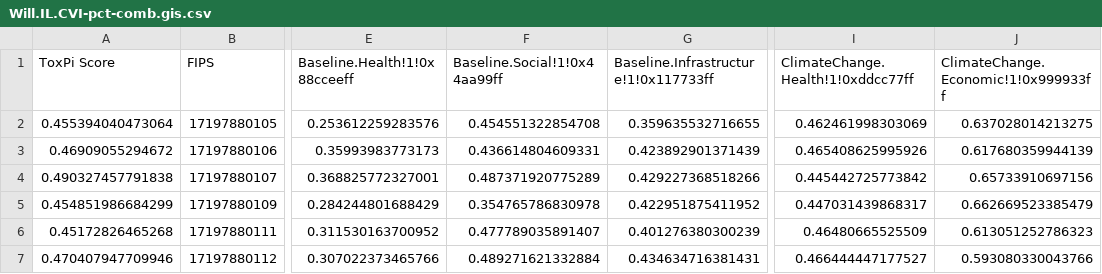
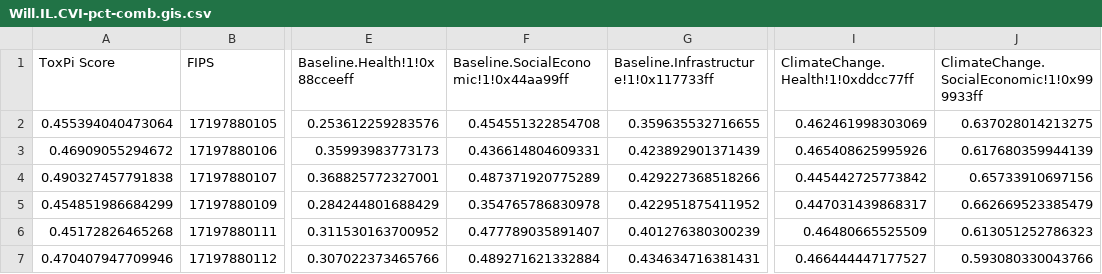
Before and after one commit to wachiuphd/CVI, a CSV file: Will.IL.CVI-pct-comb.gis.csv, drawn as a sheet; only a part is shown, gaps mark what is left out; the diff names each change by its address in the sheet, - before the commit and + after, or states it on an @@ line.

```diff
--- a/Will.IL.CVI-pct-comb.gis.csv
+++ b/Will.IL.CVI-pct-comb.gis.csv
-F1: Baseline.Social!1!0x44aa99ff
+F1: Baseline.SocialEconomic!1!0x44aa99ff
-J1: ClimateChange.Economic!1!0x999933ff
+J1: ClimateChange.SocialEconomic!1!0x999933ff
```
Also changed, not shown: Will.IL.CVI-pct-comb.csv, 12 other files.
